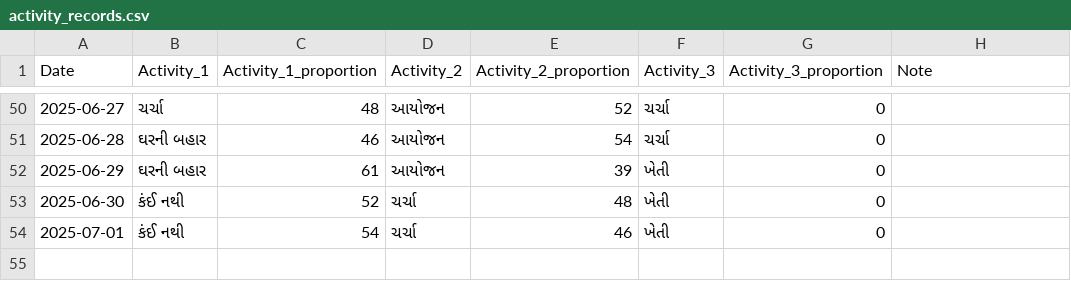
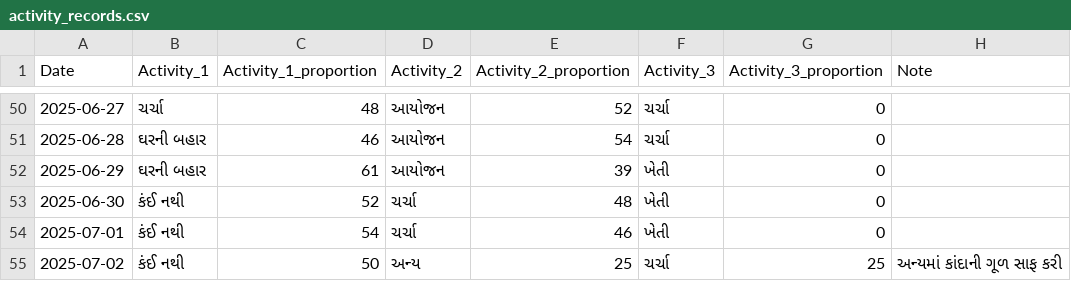
Before and after one commit to rupali-bari-1975/Nirakshan, a CSV file: activity_records.csv, drawn as a sheet; only a part is shown, gaps mark what is left out.

Commit message:
Update activity_records.csv

```diff
--- a/activity_records.csv
+++ b/activity_records.csv
@@ -54 +54,2 @@ Date,Activity_1,Activity_1_proportion,Activity_2,Activity_2_proportion,Activity_
 2025-07-01,કંઈ નથી,54,ચર્ચા,46,ખેતી,0,
+2025-07-02,કંઈ નથી,50,અન્ય,25,ચર્ચા,25,અન્યમાં કાંદાની ગૂળ સાફ કરી
```
